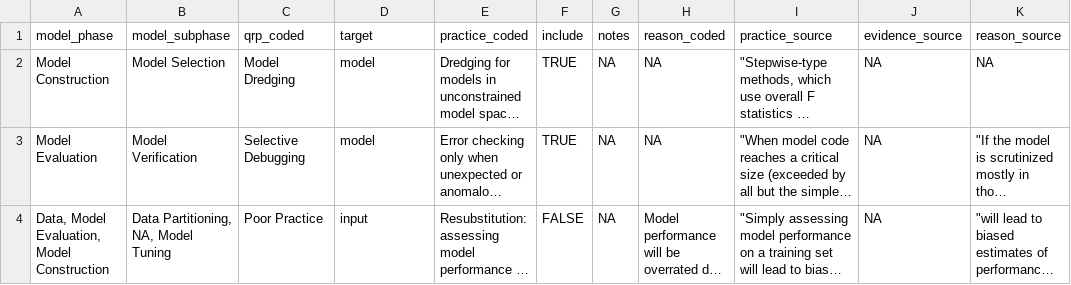
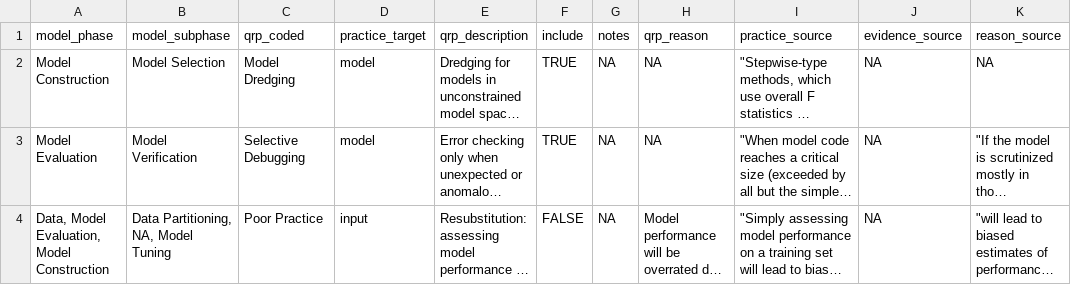
Before and after one commit to egouldo/EcoConsQRPs, a CSV file: data/QRP_database_cleaned.csv, drawn as a sheet; only a part is shown; long unchanged cells end in …; the diff names each change by its address in the sheet, - before the commit and + after, or states it on an @@ line.

Commit message:
Switch to new QRP data file, update with new column names.

```diff
--- a/data/QRP_database_cleaned.csv
+++ b/data/QRP_database_cleaned.csv
-D1: target
+D1: practice_target
-E1: practice_coded
+E1: qrp_description
-H1: reason_coded
+H1: qrp_reason
```
Also changed, not shown: 5 other files.
